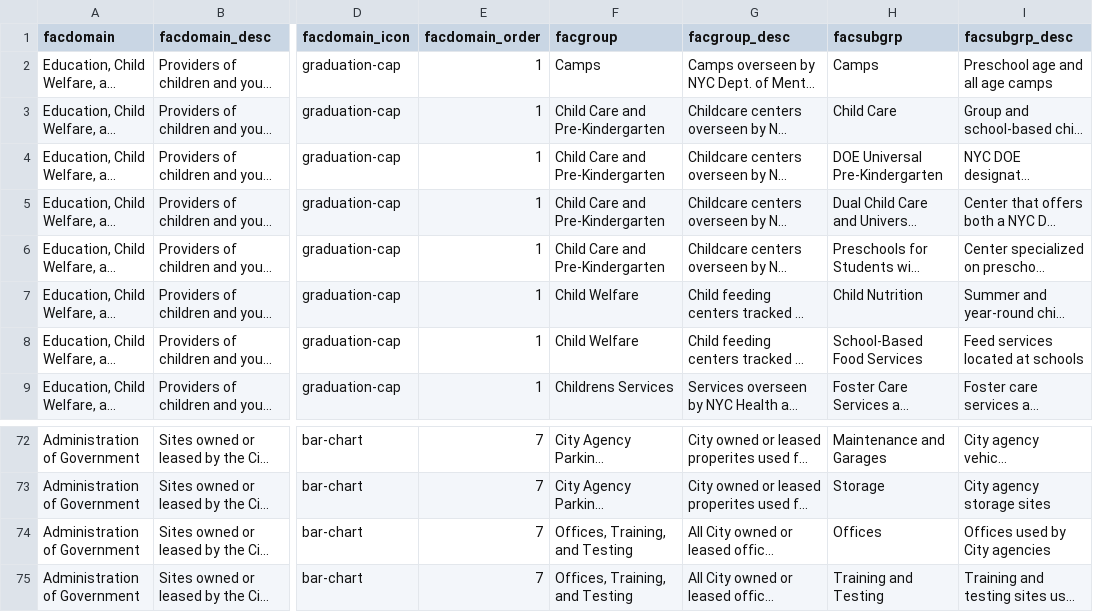
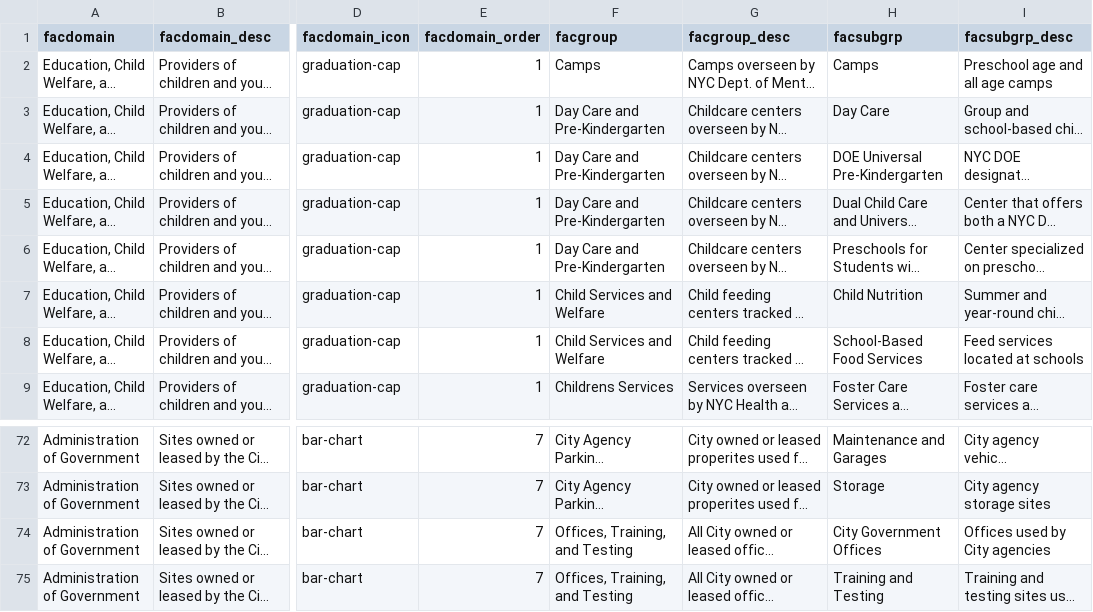
Before and after one commit to NYCPlanning/db-facilities-tmp, a CSV file: referencetables/classification.csv, drawn as a sheet; only a part is shown, gaps mark what is left out; long unchanged cells end in …; the diff names each change by its address in the sheet, - before the commit and + after, or states it on an @@ line.

Commit message:
Add files via upload

```diff
--- a/referencetables/classification.csv
+++ b/referencetables/classification.csv
-F3:F6 (facgroup): Child Care and Pre-Kindergarten
+F3:F6 (facgroup): Day Care and Pre-Kindergarten
-H3 (facsubgrp): Child Care
+H3 (facsubgrp): Day Care
-F7:F8 (facgroup): Child Welfare
+F7:F8 (facgroup): Child Services and Welfare
-H74 (facsubgrp): Offices
+H74 (facsubgrp): City Government Offices
```
